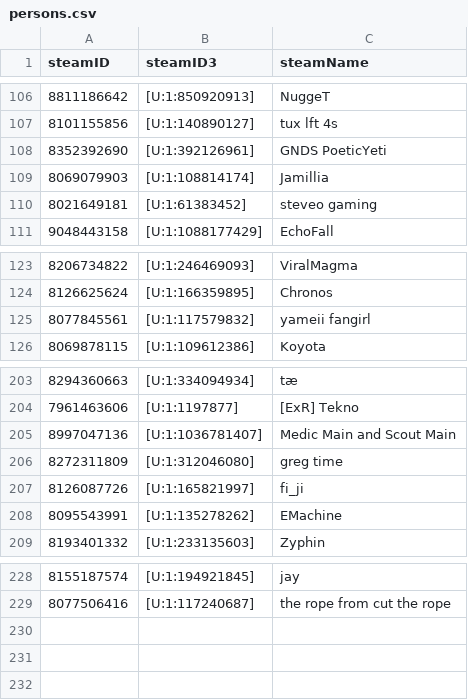
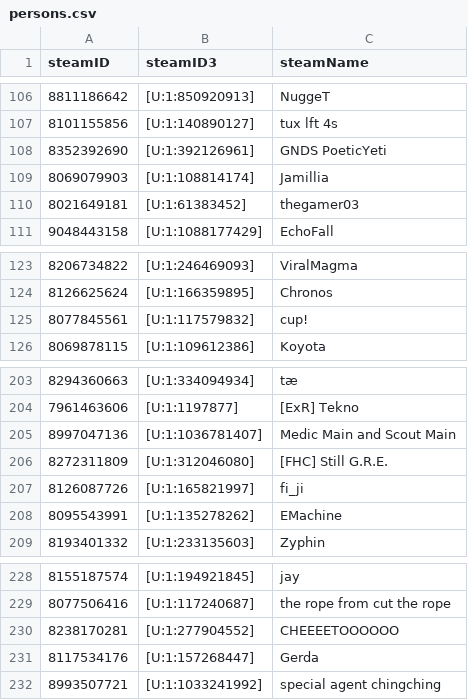
Before and after one commit to shelchang/tf2cc-data, a CSV file: persons.csv, drawn as a sheet; only a part is shown, gaps mark what is left out.

```diff
--- a/persons.csv
+++ b/persons.csv
@@ -109,3 +109,3 @@ steamID,steamID3,steamName
 8069079903,[U:1:108814174],Jamillia
-8021649181,[U:1:61383452],steveo gaming
+8021649181,[U:1:61383452],thegamer03
 9048443158,[U:1:1088177429],EchoFall
@@ -124,3 +124,3 @@ steamID,steamID3,steamName
 8126625624,[U:1:166359895],Chronos
-8077845561,[U:1:117579832],yameii fangirl
+8077845561,[U:1:117579832],cup!
 8069878115,[U:1:109612386],Koyota
@@ -205,3 +205,3 @@ steamID,steamID3,steamName
 8997047136,[U:1:1036781407],Medic Main and Scout Main
-8272311809,[U:1:312046080],greg time
+8272311809,[U:1:312046080],[FHC] Still G.R.E.
 8126087726,[U:1:165821997],fi_ji
@@ -229 +229,4 @@ steamID,steamID3,steamName
 8077506416,[U:1:117240687],the rope from cut the rope
+8238170281,[U:1:277904552],CHEEEETOOOOOO
+8117534176,[U:1:157268447],Gerda
+8993507721,[U:1:1033241992],special agent chingching
```
Also changed, not shown: matches.csv, results.csv, 1 other file.
